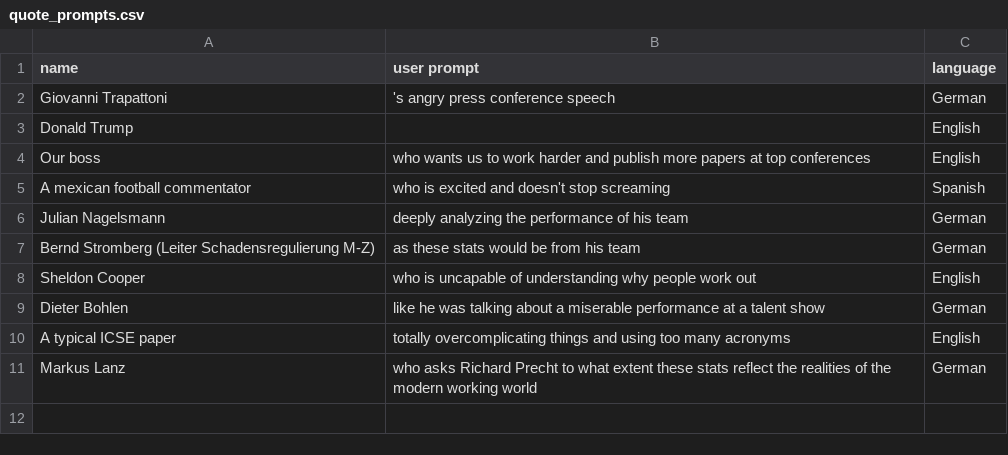
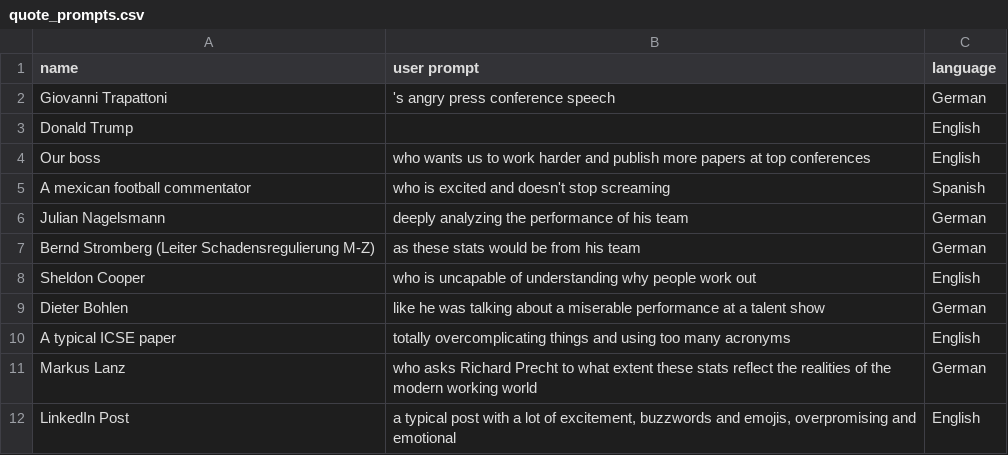
Before and after one commit to fleinen/Weekly-Strava-Stats-in-Slack, a CSV file: src/weekly_strava_stats/data/quote_prompts.csv, drawn as a sheet.

Commit message:
add config for linkedin post (#8)

```diff
--- a/src/weekly_strava_stats/data/quote_prompts.csv
+++ b/src/weekly_strava_stats/data/quote_prompts.csv
@@ -11 +11,2 @@ A typical ICSE paper;totally overcomplicating things and using too many acronyms
 Markus Lanz;who asks Richard Precht to what extent these stats reflect the realities of the modern working world;German
+LinkedIn Post;a typical post with a lot of excitement, buzzwords and emojis, overpromising and emotional;English
```
